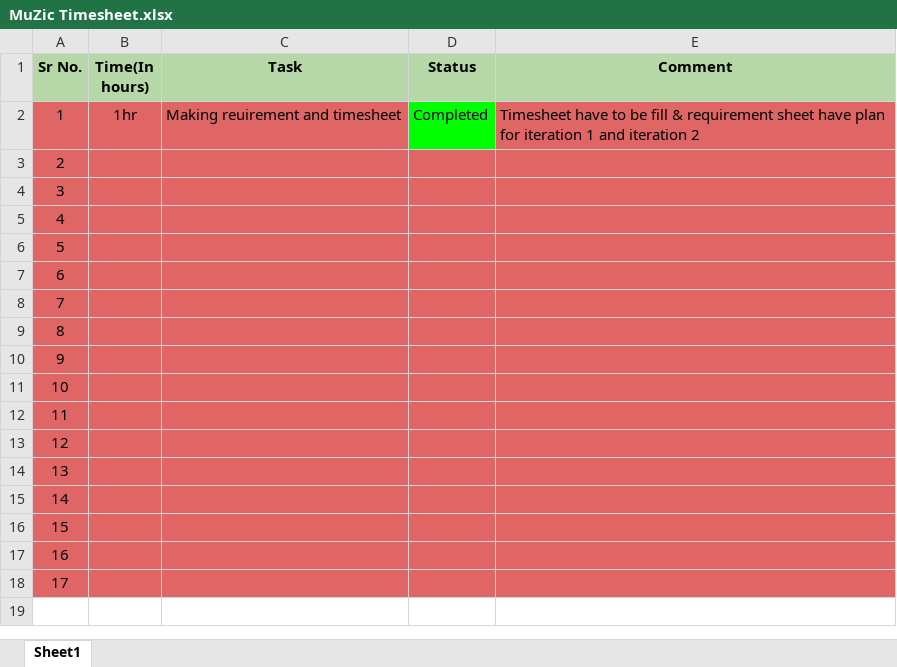
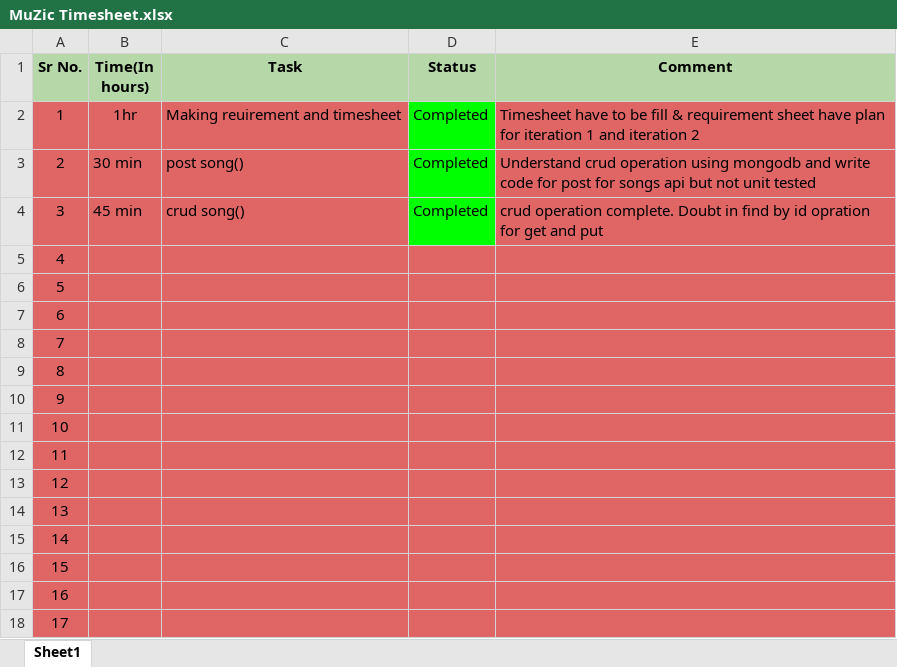
Before and after one commit to anil94sahu/MuZic, an Excel workbook: document/MuZic Timesheet.xlsx, sheet Sheet1, drawn as a sheet; values as stored, in another font and other column widths than the file's, no borders; charts and pictures not drawn; the diff names each change by its address in the sheet, - before the commit and + after, or states it on an @@ line.

Commit message:
timesheet fill 14-07-2018

```diff
--- a/document/MuZic Timesheet.xlsx (sheet Sheet1)
+++ b/document/MuZic Timesheet.xlsx (sheet Sheet1)
-B3 (Time(In hours)): (empty)
+B3 (Time(In hours)): 30 min
-C3 (Task): (empty)
+C3 (Task): post song()
-D3:D4 (Status): (empty)
+D3:D4 (Status): Completed
-D3:D4 fill: #E06666
+D3:D4 fill: #00FF00
-E3 (Comment): (empty)
+E3 (Comment): Understand crud operation using mongodb and write code for post for songs api but not unit tested
-B4 (Time(In hours)): (empty)
+B4 (Time(In hours)): 45 min
-C4 (Task): (empty)
+C4 (Task): crud song()
-E4 (Comment): (empty)
+E4 (Comment): crud operation complete. Doubt in find by id opration for get and put
```
